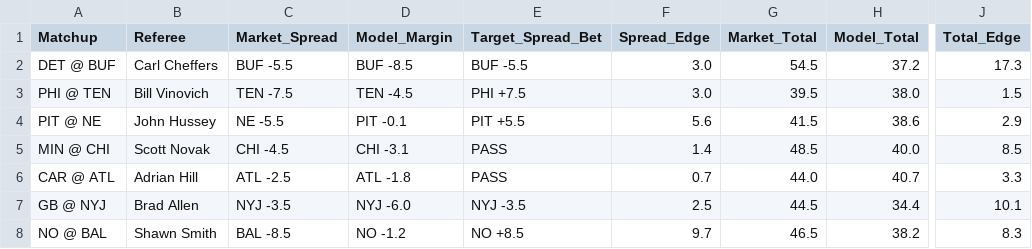
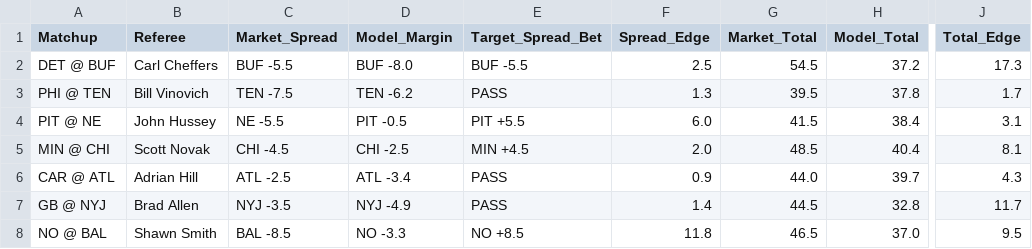
Before and after one commit to brandonjudy21/.github-workflows-update_rosters.yml, a CSV file: data/calibrated_execution_board.csv, drawn as a sheet; only a part is shown, gaps mark what is left out; the diff covers the shown part only; the diff names each change by its address in the sheet, - before the commit and + after, or states it on an @@ line.

```diff
--- a/data/calibrated_execution_board.csv
+++ b/data/calibrated_execution_board.csv
-D2 (Model_Margin): BUF -8.5
+D2 (Model_Margin): BUF -8.0
-F2 (Spread_Edge): 3.0
+F2 (Spread_Edge): 2.5
-D3 (Model_Margin): TEN -4.5
+D3 (Model_Margin): TEN -6.2
-E3 (Target_Spread_Bet): PHI +7.5
+E3 (Target_Spread_Bet): PASS
-F3 (Spread_Edge): 3.0
+F3 (Spread_Edge): 1.3
-H3 (Model_Total): 38.0
+H3 (Model_Total): 37.8
-J3 (Total_Edge): 1.5
+J3 (Total_Edge): 1.7
-D4 (Model_Margin): PIT -0.1
+D4 (Model_Margin): PIT -0.5
-F4 (Spread_Edge): 5.6
+F4 (Spread_Edge): 6.0
-H4 (Model_Total): 38.6
+H4 (Model_Total): 38.4
-J4 (Total_Edge): 2.9
+J4 (Total_Edge): 3.1
-D5 (Model_Margin): CHI -3.1
+D5 (Model_Margin): CHI -2.5
-E5 (Target_Spread_Bet): PASS
+E5 (Target_Spread_Bet): MIN +4.5
-F5 (Spread_Edge): 1.4
+F5 (Spread_Edge): 2.0
-H5 (Model_Total): 40.0
+H5 (Model_Total): 40.4
-J5 (Total_Edge): 8.5
+J5 (Total_Edge): 8.1
-D6 (Model_Margin): ATL -1.8
+D6 (Model_Margin): ATL -3.4
-F6 (Spread_Edge): 0.7
+F6 (Spread_Edge): 0.9
-H6 (Model_Total): 40.7
+H6 (Model_Total): 39.7
-J6 (Total_Edge): 3.3
+J6 (Total_Edge): 4.3
-D7 (Model_Margin): NYJ -6.0
+D7 (Model_Margin): NYJ -4.9
-E7 (Target_Spread_Bet): NYJ -3.5
+E7 (Target_Spread_Bet): PASS
-F7 (Spread_Edge): 2.5
+F7 (Spread_Edge): 1.4
-H7 (Model_Total): 34.4
+H7 (Model_Total): 32.8
-J7 (Total_Edge): 10.1
+J7 (Total_Edge): 11.7
-D8 (Model_Margin): NO -1.2
+D8 (Model_Margin): NO -3.3
-F8 (Spread_Edge): 9.7
+F8 (Spread_Edge): 11.8
-H8 (Model_Total): 38.2
+H8 (Model_Total): 37.0
-J8 (Total_Edge): 8.3
+J8 (Total_Edge): 9.5
```
Also changed, not shown: 33 edited cells elsewhere in this file, data/ngs_qb_current.csv, data/schedules_current.csv, 3 other files.
